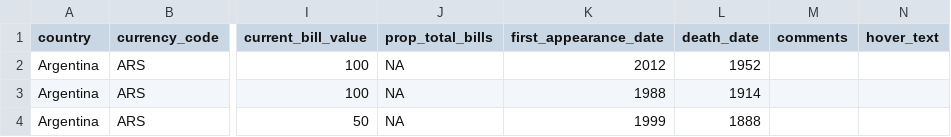
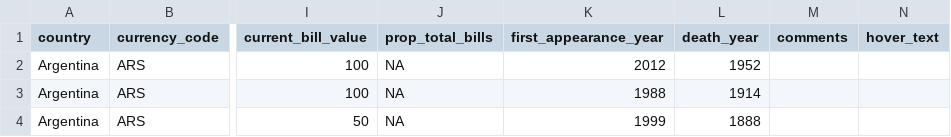
Before and after one commit to ucdavisdatalab/workshop_r_basics, a CSV file: data/banknotes.csv, drawn as a sheet; only a part is shown, gaps mark what is left out; the diff names each change by its address in the sheet, - before the commit and + after, or states it on an @@ line.

Commit message:
change death_date to death_year and first_appearance_date to first_appearance_year

```diff
--- a/data/banknotes.csv
+++ b/data/banknotes.csv
-K1: first_appearance_date
+K1: first_appearance_year
-L1: death_date
+L1: death_year
```
Also changed, not shown: 1 other file.
